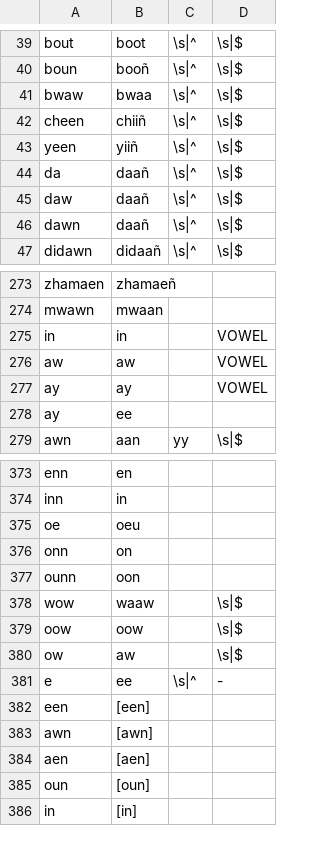
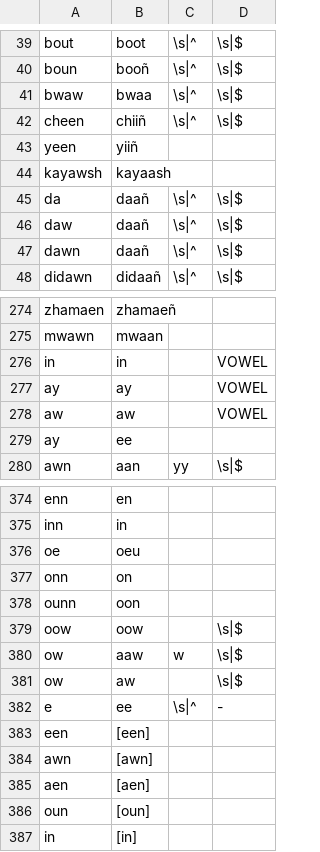
Before and after one commit to p2wilrc/g2p, a CSV file: g2p/mappings/langs/crg/crg-tmd-to-dv-full.csv, drawn as a sheet; only a part is shown, gaps mark what is left out.

Commit message:
updated some rules

```diff
--- a/g2p/mappings/langs/crg/crg-tmd-to-dv-full.csv
+++ b/g2p/mappings/langs/crg/crg-tmd-to-dv-full.csv
@@ -42,3 +42,4 @@ bwaw,bwaa,\s|^,\s|$
 cheen,chiiñ,\s|^,\s|$
-yeen,yiiñ,\s|^,\s|$
+yeen,yiiñ
+kayawsh,kayaash
 da,daañ,\s|^,\s|$
@@ -275,4 +276,4 @@ mwawn,mwaan
 in,in,,VOWEL
+ay,ay,,VOWEL
 aw,aw,,VOWEL
-ay,ay,,VOWEL
 ay,ee
@@ -377,4 +378,4 @@ onn,on
 ounn,oon
-wow,waaw,,\s|$
 oow,oow,,\s|$
+ow,aaw,w,\s|$
 ow,aw,,\s|$
```
